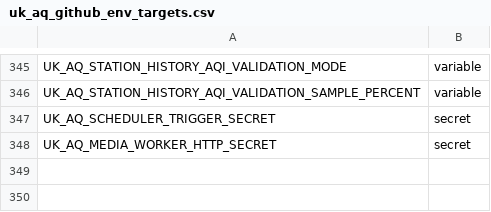
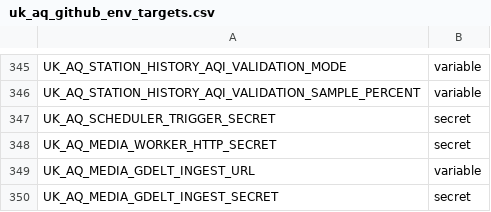
Before and after one commit to TEST-uk-aq/uk-aq-ops, a CSV file: config/uk_aq_github_env_targets.csv, drawn as a sheet; only a part is shown, gaps mark what is left out; the diff names each change by its address in the sheet, - before the commit and + after, or states it on an @@ line.

Commit message:
Update uk_aq_github_env_targets.csv

```diff
--- a/config/uk_aq_github_env_targets.csv
+++ b/config/uk_aq_github_env_targets.csv
+row 349: UK_AQ_MEDIA_GDELT_INGEST_URL | variable
+row 350: UK_AQ_MEDIA_GDELT_INGEST_SECRET | secret
```
